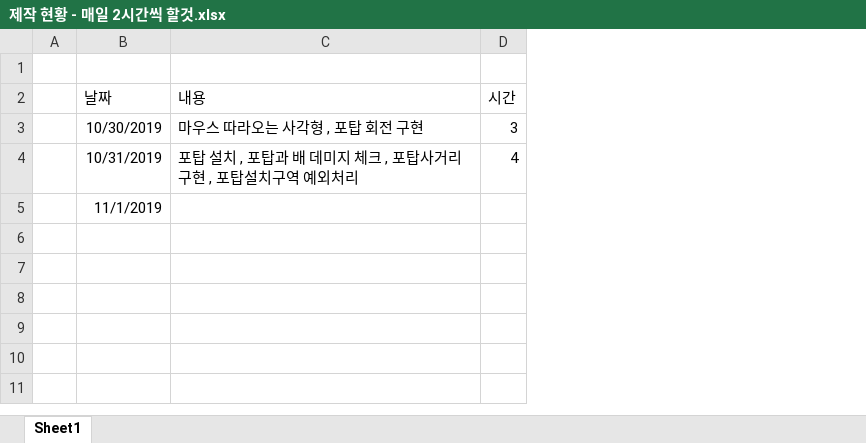
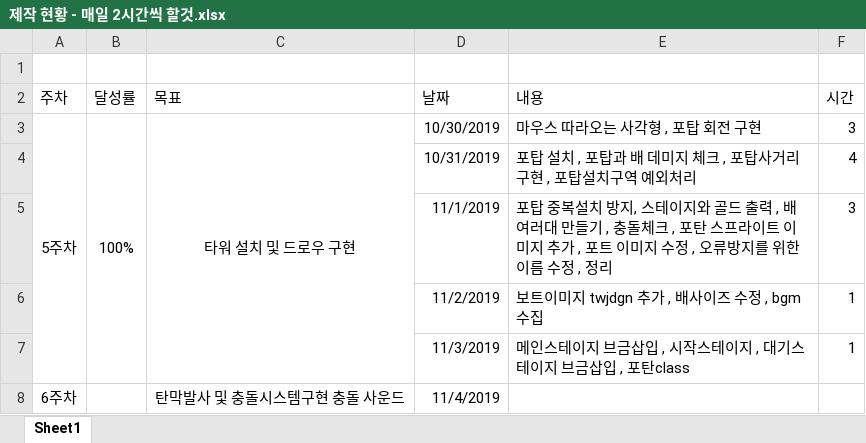
Before and after one commit to YerimYerim/Defence_Seoul_2DGP, an Excel workbook: 문서/제작 현황 - 매일 2시간씩 할것.xlsx, sheet Sheet1, drawn as a sheet; values as stored, in another font and other column widths than the file's, no borders; removed rows and columns are numbered as before the commit, all else as after; the diff names each change by its address in the sheet, - before the commit and + after, or states it on an @@ line.

Commit message:
Update 제작 현황 - 매일 2시간씩 할것.xlsx

```diff
--- a/문서/제작 현황 - 매일 2시간씩 할것.xlsx (sheet Sheet1)
+++ b/문서/제작 현황 - 매일 2시간씩 할것.xlsx (sheet Sheet1)
-column A, empty
+column A (주차), row 3: 5주차
+column B (달성률), row 3: 100%
+column C (목표), row 3: 타워 설치 및 드로우 구현
-E5 (내용): (empty)
+E5 (내용): 포탑 중복설치 방지, 스테이지와 골드 출력 , 배여러대 만들기 , 충돌체크 , 포탄 스프라이트 이미지 추가 , 포트 이미지 수정 , 오류방지를 위한 이름 수정 , 정리
-F5 (시간): (empty)
+F5 (시간): 3
+row 6:  |  |  | 11/2/2019 | 보트이미지 twjdgn 추가 , 배사이즈 수정 , bgm 수집 | 1
+row 7:  |  |  | 11/3/2019 | 메인스테이지 브금삽입 , 시작스테이지 , 대기스테이지 브금삽입 , 포탄class | 1
+row 8: 6주차 |  | 탄막발사 및 충돌시스템구현 충돌 사운드 | 11/4/2019
```
